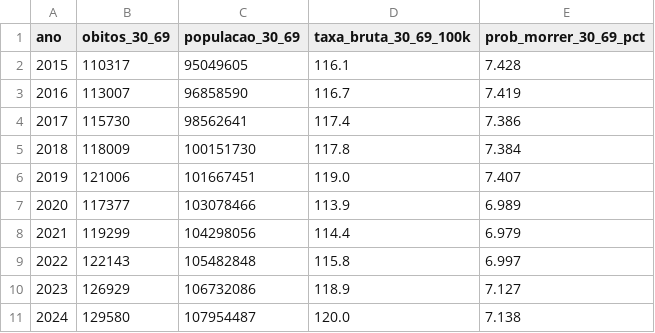
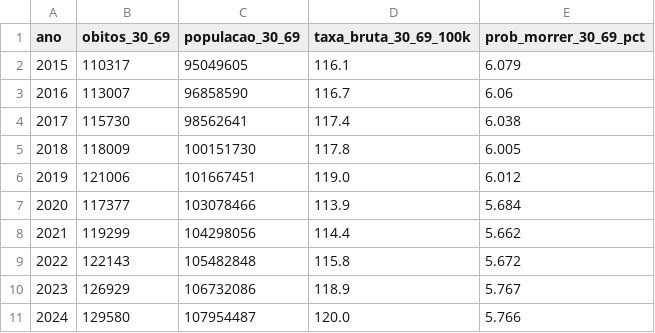
Before and after one commit to pedropaulofernandes88-stack/saude-publica-br, a CSV file: data/analises/neoplasias/tab15_prematura_30_69.csv, drawn as a sheet.

```diff
--- a/data/analises/neoplasias/tab15_prematura_30_69.csv
+++ b/data/analises/neoplasias/tab15_prematura_30_69.csv
@@ -1,11 +1,11 @@
 ano,obitos_30_69,populacao_30_69,taxa_bruta_30_69_100k,prob_morrer_30_69_pct
-2015,110317,95049605,116.1,7.428
-2016,113007,96858590,116.7,7.419
-2017,115730,98562641,117.4,7.386
-2018,118009,100151730,117.8,7.384
-2019,121006,101667451,119.0,7.407
-2020,117377,103078466,113.9,6.989
-2021,119299,104298056,114.4,6.979
-2022,122143,105482848,115.8,6.997
-2023,126929,106732086,118.9,7.127
-2024,129580,107954487,120.0,7.138
+2015,110317,95049605,116.1,6.079
+2016,113007,96858590,116.7,6.06
+2017,115730,98562641,117.4,6.038
+2018,118009,100151730,117.8,6.005
+2019,121006,101667451,119.0,6.012
+2020,117377,103078466,113.9,5.684
+2021,119299,104298056,114.4,5.662
+2022,122143,105482848,115.8,5.672
+2023,126929,106732086,118.9,5.767
+2024,129580,107954487,120.0,5.766
```
Also changed, not shown: data/analises/neoplasias/tab01_serie_nacional.csv, 2 other files.
